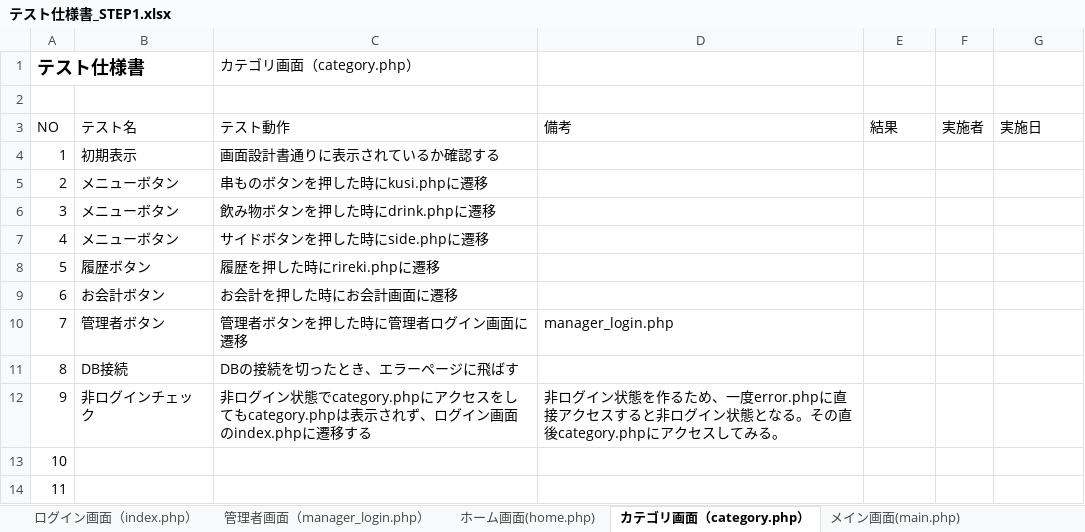
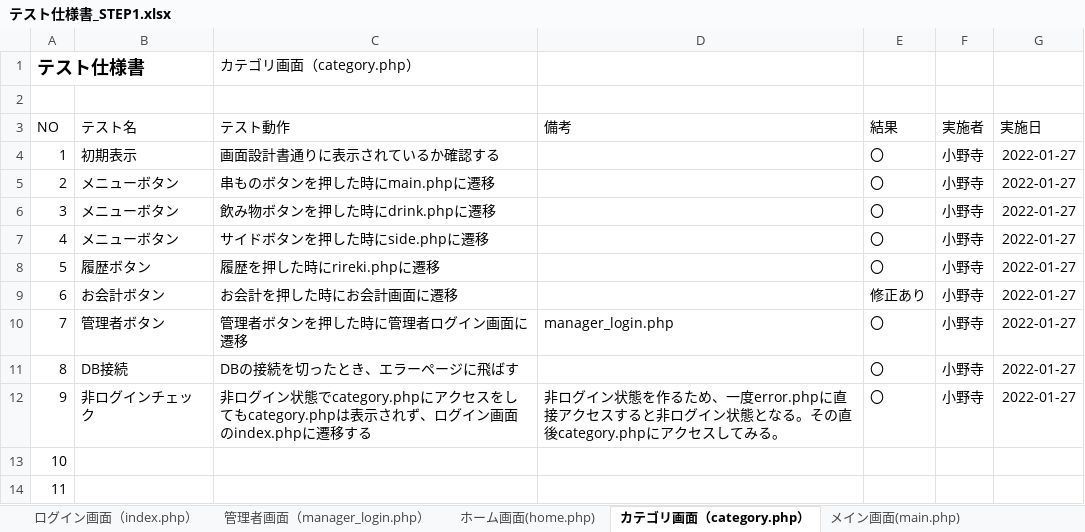
Before and after one commit to satotodob/D_Group_project, an Excel workbook: テスト仕様書/テスト仕様書_STEP1.xlsx, sheet カテゴリ画面（category.php）, drawn as a sheet; only a part is shown; values as stored, in another font and other column widths than the file's, no borders; the diff names each change by its address in the sheet, - before the commit and + after, or states it on an @@ line.

```diff
--- a/テスト仕様書/テスト仕様書_STEP1.xlsx (sheet カテゴリ画面（category.php）)
+++ b/テスト仕様書/テスト仕様書_STEP1.xlsx (sheet カテゴリ画面（category.php）)
-E4:E8: (empty)
+E4:E8: 〇
-F4:F12: (empty)
+F4:F12: 小野寺
-G4:G12: (empty)
+G4:G12: 2022-01-27
-C5 (カテゴリ画面（category.php）): 串ものボタンを押した時にkusi.phpに遷移
+C5 (カテゴリ画面（category.php）): 串ものボタンを押した時にmain.phpに遷移
-E9: (empty)
+E9: 修正あり
-E10:E12: (empty)
+E10:E12: 〇
```
Also changed, not shown: sheet 履歴画面(rireki.php), sheet ドリンク画面(drink.php), sheet サイド画面(side.php), sheet メイン画面(main.php), sheet ログイン画面（index.php）, sheet 管理者画面（manager_login.php）, 3 more sheets.
